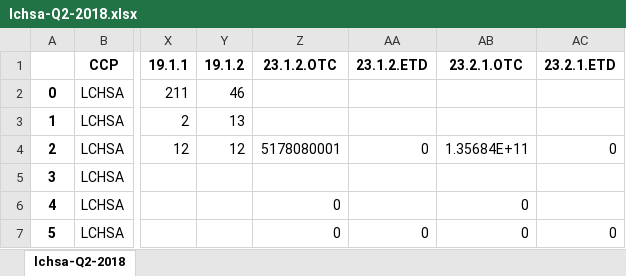
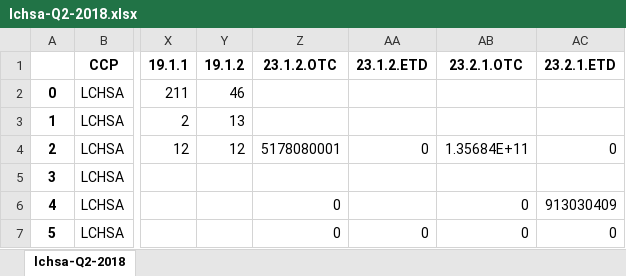
Before and after one commit to Karagul/CCP, an Excel workbook: data/lchsa/lchsa-Q2-2018.xlsx, sheet lchsa-Q2-2018, drawn as a sheet; only a part is shown, gaps mark what is left out; values as stored, in another font and other column widths than the file's, no borders; the diff names each change by its address in the sheet, - before the commit and + after, or states it on an @@ line.

```diff
--- a/data/lchsa/lchsa-Q2-2018.xlsx (sheet lchsa-Q2-2018)
+++ b/data/lchsa/lchsa-Q2-2018.xlsx (sheet lchsa-Q2-2018)
-AC6 (23.2.1.ETD): (empty)
+AC6 (23.2.1.ETD): 913030409
```
Also changed, not shown: data/all_in_one.xlsx, data/bme clearing/bme clearing-Q2-2018.xlsx, 27 other files.
